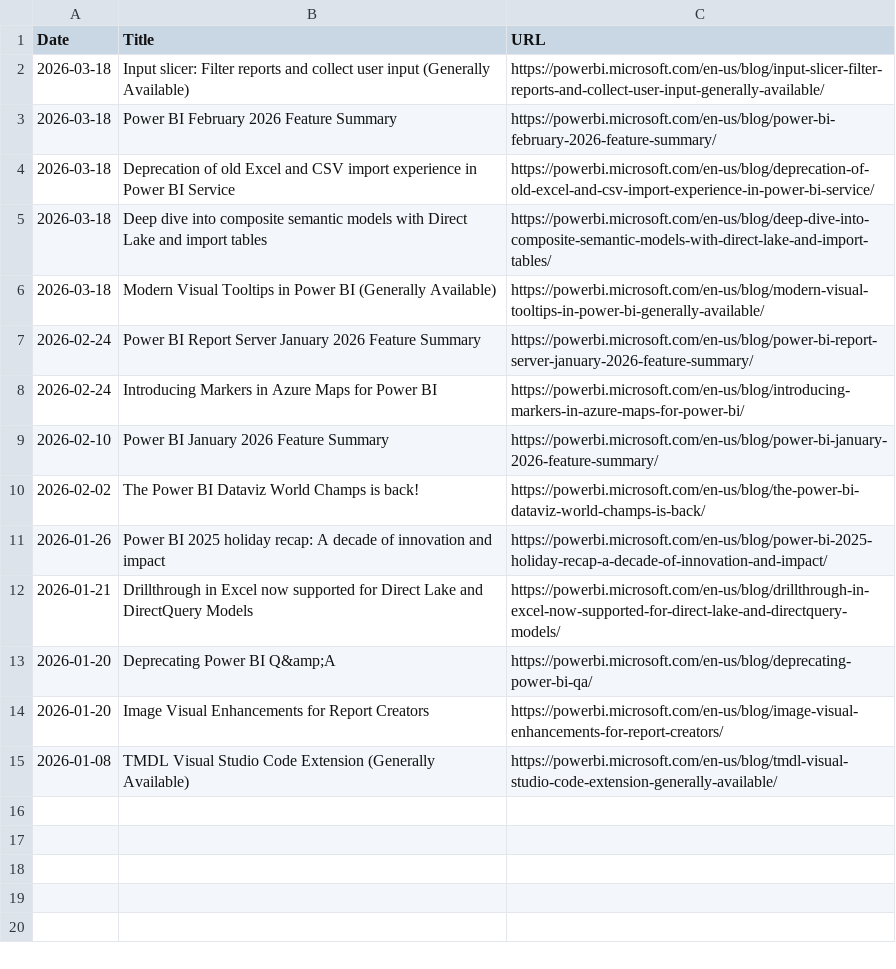
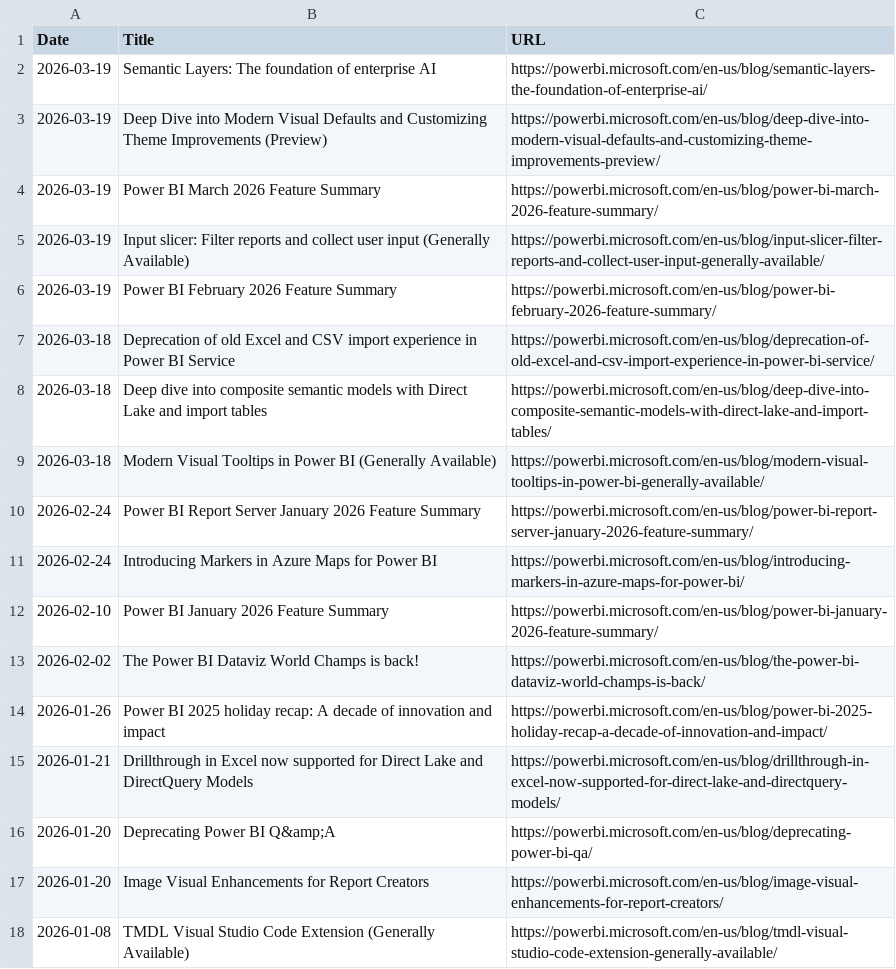
Before and after one commit to abhi-crypto/power-bi-updates, a CSV file: powerbi_updates.csv, drawn as a sheet.

Commit message:
Sync: README + Excel Update 2026-03-19

```diff
--- a/powerbi_updates.csv
+++ b/powerbi_updates.csv
@@ -1,4 +1,7 @@
 Date,Title,URL
-2026-03-18,Input slicer: Filter reports and collect user input (Generally Available),https://powerbi.microsoft.com/en-us/blog/input-slicer-filter-reports-and-collect-user-input-generally-available/
-2026-03-18,Power BI February 2026 Feature Summary,https://powerbi.microsoft.com/en-us/blog/power-bi-february-2026-feature-summary/
+2026-03-19,Semantic Layers: The foundation of enterprise AI,https://powerbi.microsoft.com/en-us/blog/semantic-layers-the-foundation-of-enterprise-ai/
+2026-03-19,Deep Dive into Modern Visual Defaults and Customizing Theme Improvements (Preview),https://powerbi.microsoft.com/en-us/blog/deep-dive-into-modern-visual-defaults-and-customizing-theme-improvements-preview/
+2026-03-19,Power BI March 2026 Feature Summary,https://powerbi.microsoft.com/en-us/blog/power-bi-march-2026-feature-summary/
+2026-03-19,Input slicer: Filter reports and collect user input (Generally Available),https://powerbi.microsoft.com/en-us/blog/input-slicer-filter-reports-and-collect-user-input-generally-available/
+2026-03-19,Power BI February 2026 Feature Summary,https://powerbi.microsoft.com/en-us/blog/power-bi-february-2026-feature-summary/
 2026-03-18,Deprecation of old Excel and CSV import experience in Power BI Service,https://powerbi.microsoft.com/en-us/blog/deprecation-of-old-excel-and-csv-import-experience-in-power-bi-service/
```
Also changed, not shown: 1 other file.
